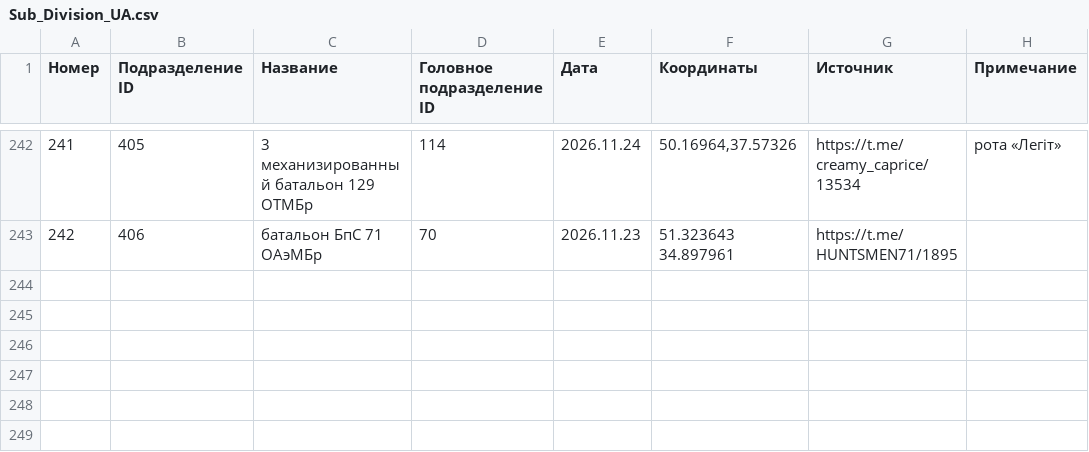
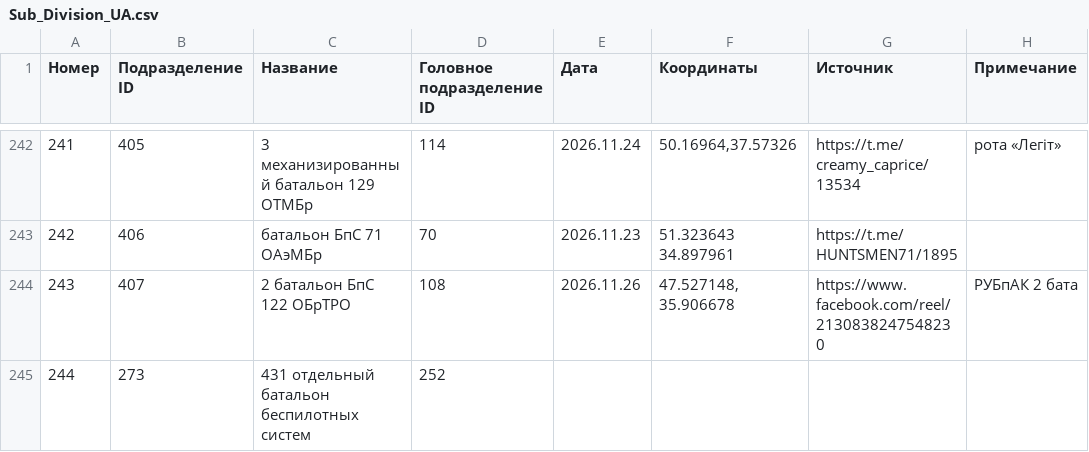
Before and after one commit to creamy-caprice/dataviewer, a CSV file: units/ua/Sub_Division_UA.csv, drawn as a sheet; only a part is shown, gaps mark what is left out.

Commit message:
update UnitsUA.csv, UnitsUA.json, Sub_Division_UA.csv, Main_Division_UA.csv 2026-11-27 01:34

```diff
--- a/units/ua/Sub_Division_UA.csv
+++ b/units/ua/Sub_Division_UA.csv
@@ -243 +243,3 @@
 242,406,батальон БпС 71 ОАэМБр,70,2026.11.23,51.323643 34.897961,https://t.me/HUNTSMEN71/1895,
+243,407,2 батальон БпС 122 ОБрТРО,108,2026.11.26,"47.527148, 35.906678",https://www.facebook.com/reel/2130838247548230,РУБпАК 2 бата
+244,273,431 отдельный батальон беспилотных систем,252,,,,
```
Also changed, not shown: kml/Geolocations/UnitsUA.csv, units/ua/Main_Division_UA.csv, 1 other file.
